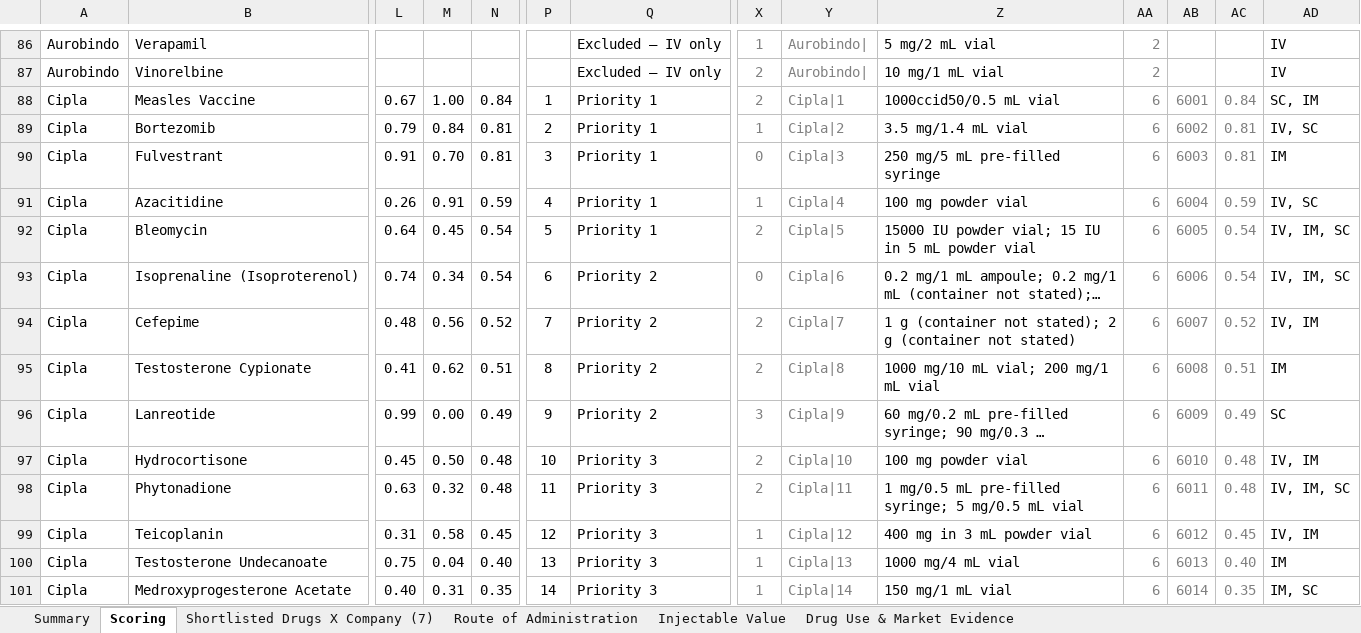
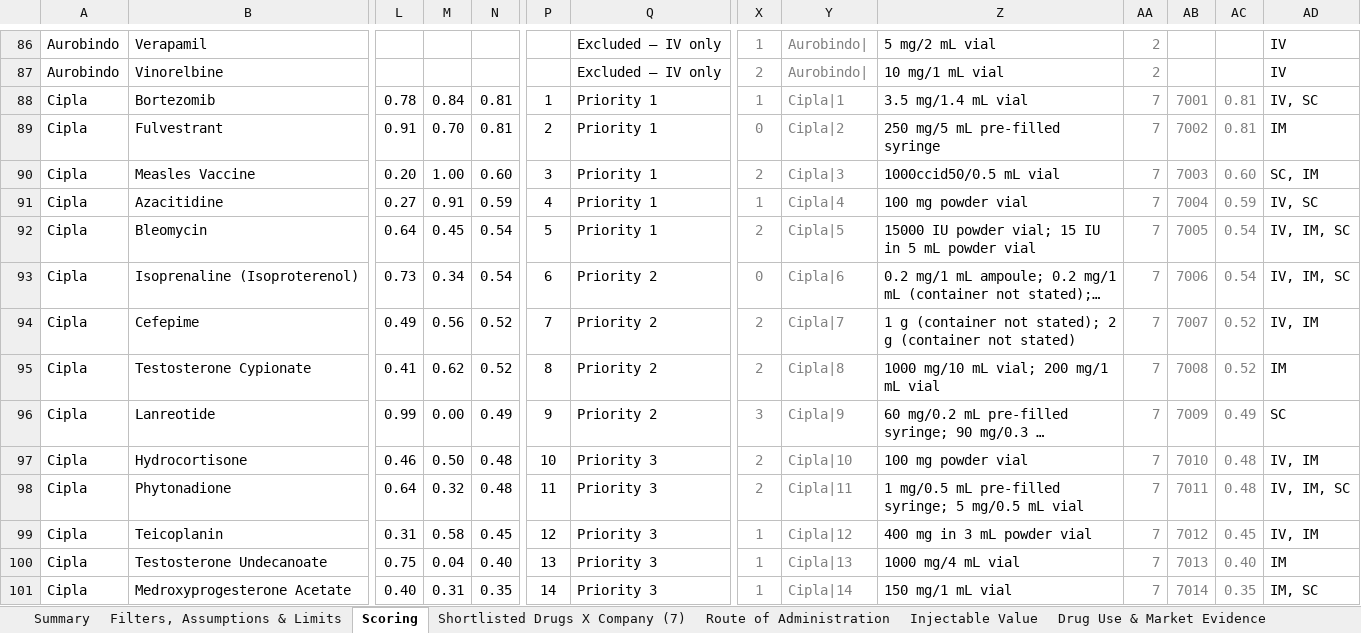
Before and after one commit to itsmechaitanyasharma-jpg/Consulting, an Excel workbook: research/Shortlisted_Drugs_X_Company_7_for_master.xlsx, sheet Scoring, drawn as a sheet; only a part is shown, gaps mark what is left out; long unchanged cells end in …; values as stored, in another font and other column widths than the file's, no borders; charts and pictures and conditional formats not drawn; removed rows and columns are numbered as before the commit, all else as after; rows hold the shown columns only; the diff covers the shown part only; the diff names each change by its address in the sheet, - before the commit and + after, or states it on an @@ line.

```diff
--- a/research/Shortlisted_Drugs_X_Company_7_for_master.xlsx (sheet Scoring)
+++ b/research/Shortlisted_Drugs_X_Company_7_for_master.xlsx (sheet Scoring)
+sheet tab: Filters, Assumptions & Limits
-row 88: Cipla | Measles Vaccine | 0.67 | 1.00 | 0.84 | 1 | Priority 1 | 2 | Cipla|1 | 1000ccid50/0.5 mL vial | 6 | 6001 | 0.84 | SC, IM
-L88: 0.79
+L88: 0.78
-P88: 2
+P88: 1
-Y88: Cipla|2
+Y88: Cipla|1
-AA88:AA89: 6
+AA88:AA89: 7
-AB88: 6002
+AB88: 7001
-P89: 3
+P89: 2
-Y89: Cipla|3
+Y89: Cipla|2
-AB89: 6003
+AB89: 7002
+row 90: Cipla | Measles Vaccine | 0.20 | 1.00 | 0.60 | 3 | Priority 1 | 2 | Cipla|3 | 1000ccid50/0.5 mL vial | 7 | 7003 | 0.60 | SC, IM
-L91: 0.26
+L91: 0.27
-AA91:AA101: 6
+AA91:AA101: 7
-AB91: 6004
+AB91: 7004
-AB92: 6005
+AB92: 7005
-L93: 0.74
+L93: 0.73
-AB93: 6006
+AB93: 7006
-L94: 0.48
+L94: 0.49
-AB94: 6007
+AB94: 7007
-N95: 0.51
+N95: 0.52
-AB95: 6008
+AB95: 7008
-AC95: 0.51
+AC95: 0.52
-AB96: 6009
+AB96: 7009
-L97: 0.45
+L97: 0.46
-AB97: 6010
+AB97: 7010
-L98: 0.63
+L98: 0.64
-AB98: 6011
+AB98: 7011
-AB99: 6012
+AB99: 7012
-AB100: 6013
+AB100: 7013
-AB101: 6014
+AB101: 7014
```
Also changed, not shown: 3 added rows, 3 removed rows and 153 edited cells elsewhere in this sheet, sheet Summary, sheet Shortlisted Drugs X Company (7), formulas that keep their value, research/SurTrac_Drug_Company_Scoring.xlsx.
